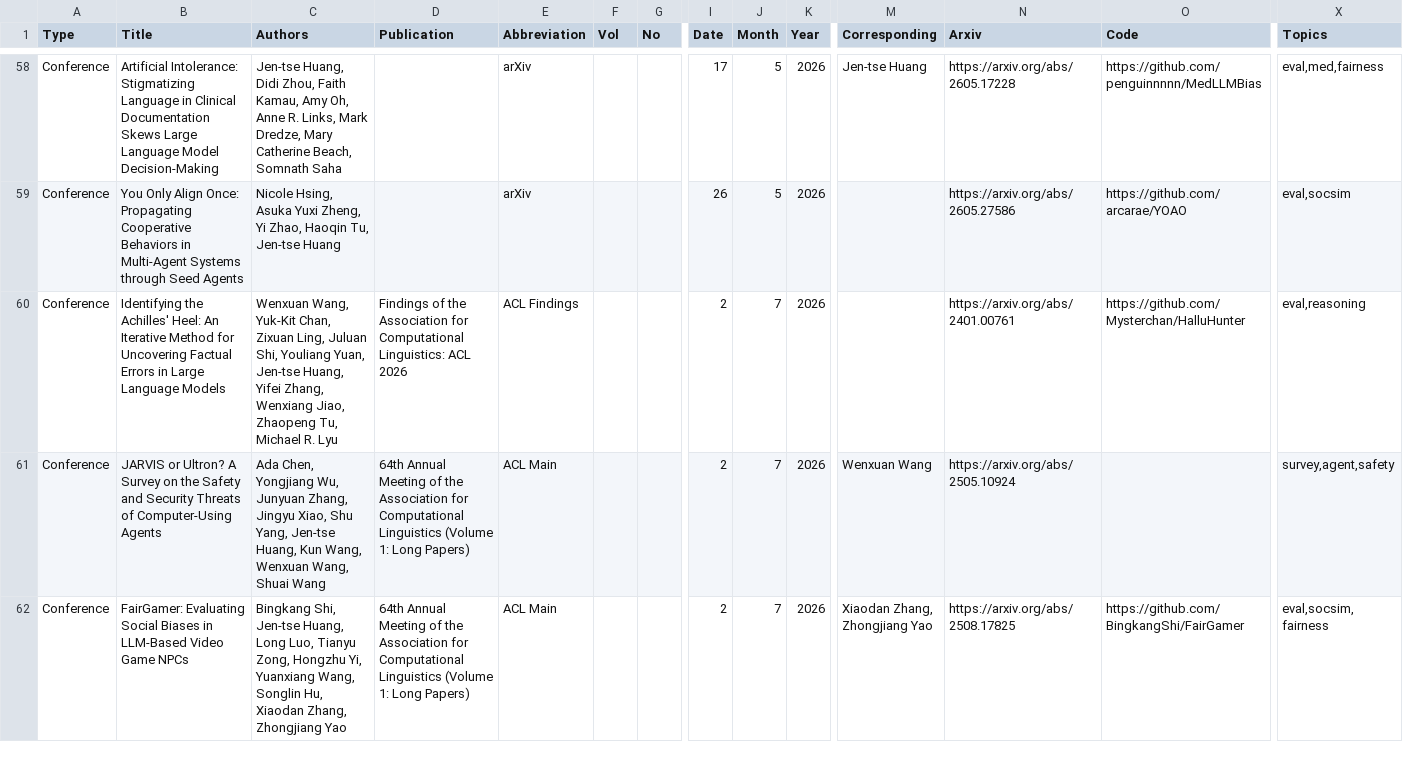
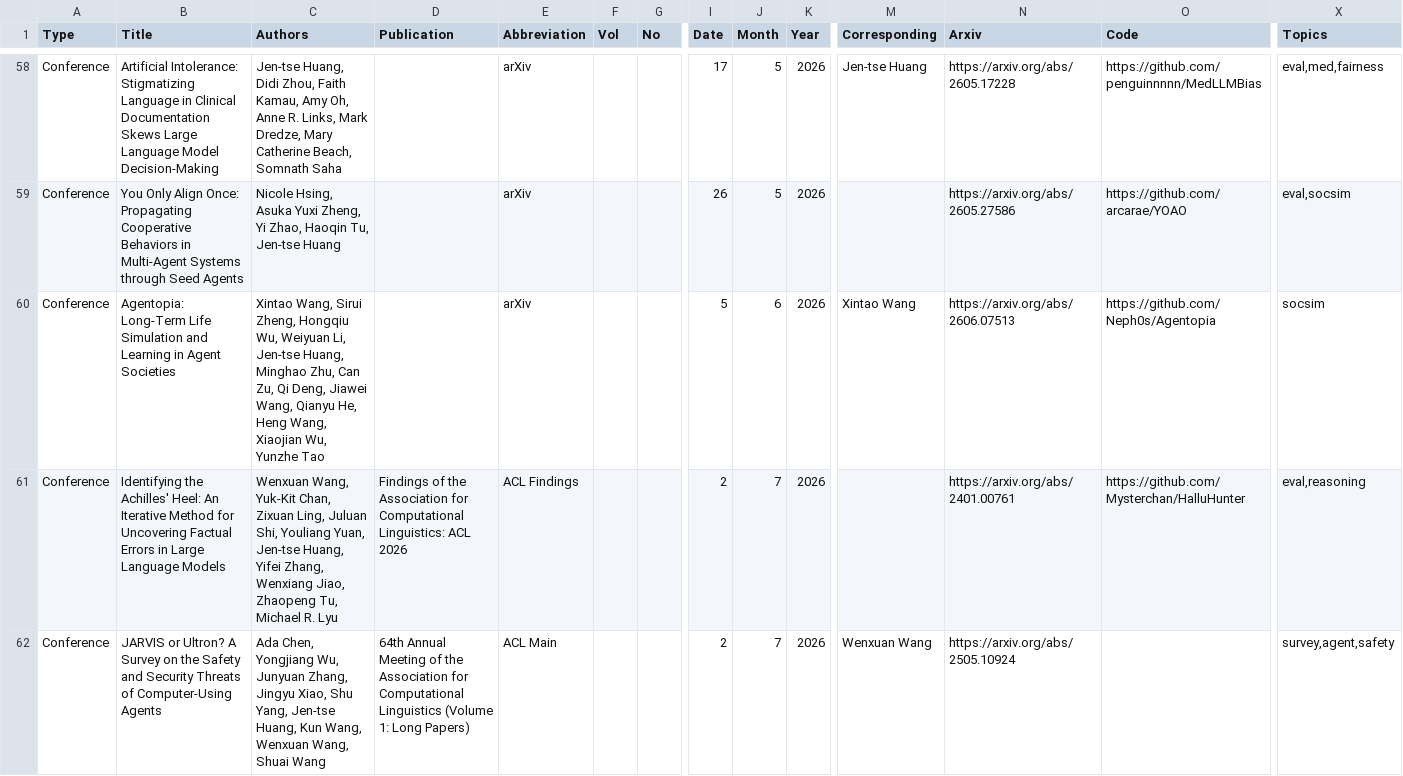
Before and after one commit to penguinnnnn/penguinnnnn.github.io, a CSV file: data/publication.csv, drawn as a sheet; only a part is shown, gaps mark what is left out; the shorter side is filled out with more unchanged rows; rows hold the shown columns only; the diff names each change by its address in the sheet, - before the commit and + after, or states it on an @@ line.

```diff
--- a/data/publication.csv
+++ b/data/publication.csv
+row 60: Conference | Agentopia: Long-Term Life Simulation and Learning in Agent Societies | Xintao Wang, Sirui Zheng, Hongqiu Wu, Weiyuan Li, Jen-tse Huang, Minghao Zhu, Can Zu, Qi Deng, Jiawei Wang, Qianyu He, Heng Wang, Xiaojian Wu, Yunzhe Tao |  | arXiv |  |  | 5 | 6 | 2026 | Xintao Wang | https://arxiv.org/abs/2606.07513 | https://github.com/Neph0s/Agentopia | socsim
```
Also changed, not shown: 4 other files.
